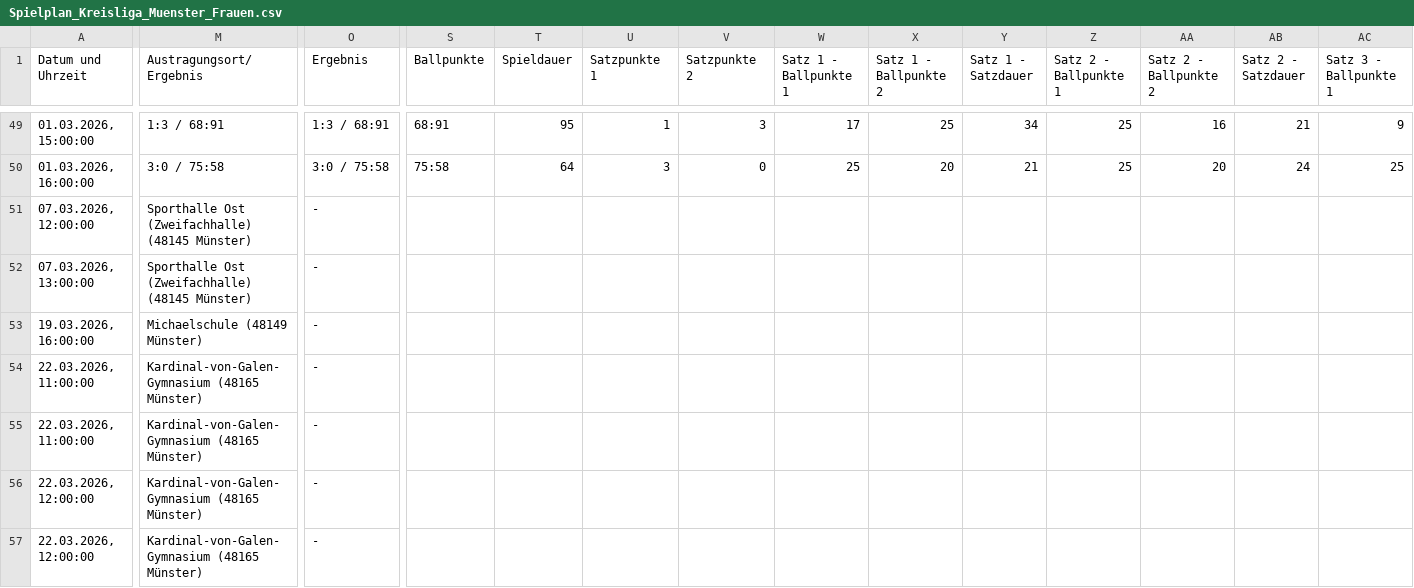
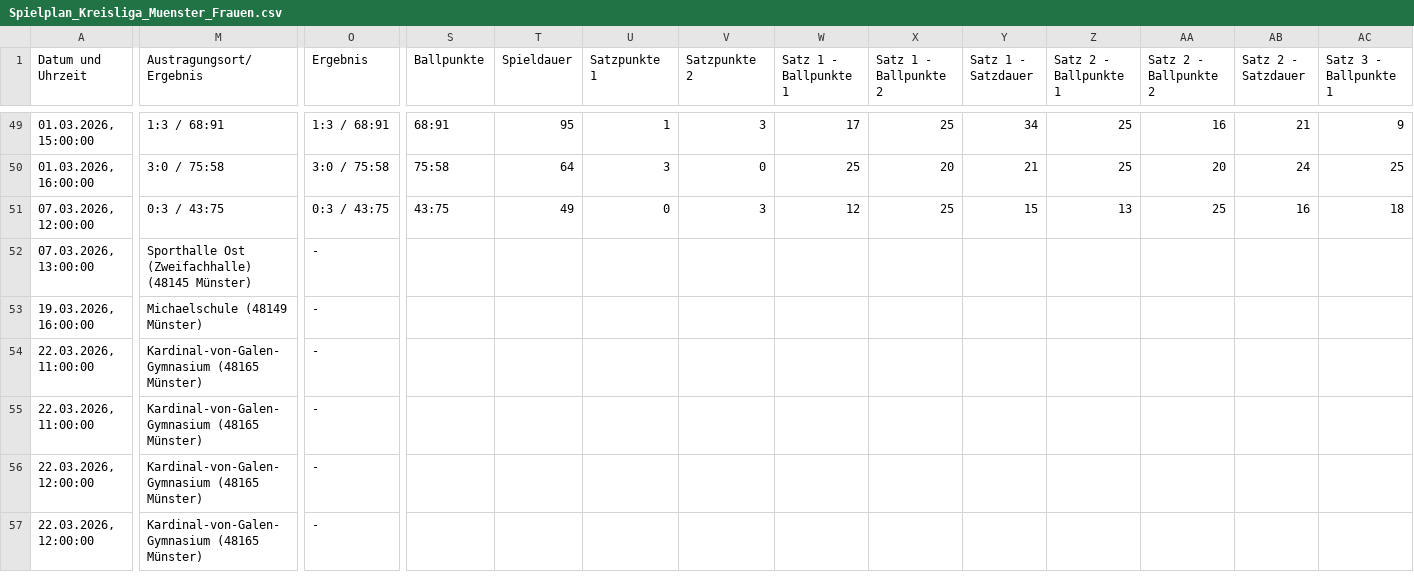
Before and after one commit to uscmuenster/USC-Spielplaene2526, a CSV file: csvdata/Spielplan_Kreisliga_Muenster_Frauen.csv, drawn as a sheet; only a part is shown, gaps mark what is left out; the diff covers the shown part only; the diff names each change by its address in the sheet, - before the commit and + after, or states it on an @@ line.

```diff
--- a/csvdata/Spielplan_Kreisliga_Muenster_Frauen.csv
+++ b/csvdata/Spielplan_Kreisliga_Muenster_Frauen.csv
-M51 (Austragungsort/Ergebnis): Sporthalle Ost (Zweifachhalle) (48145 Münster)
+M51 (Austragungsort/Ergebnis): 0:3 / 43:75
-O51 (Ergebnis): -
+O51 (Ergebnis): 0:3 / 43:75
-S51 (Ballpunkte): (empty)
+S51 (Ballpunkte): 43:75
-T51 (Spieldauer): (empty)
+T51 (Spieldauer): 49
-U51 (Satzpunkte 1): (empty)
+U51 (Satzpunkte 1): 0
-V51 (Satzpunkte 2): (empty)
+V51 (Satzpunkte 2): 3
-W51 (Satz 1 - Ballpunkte 1): (empty)
+W51 (Satz 1 - Ballpunkte 1): 12
-X51 (Satz 1 - Ballpunkte 2): (empty)
+X51 (Satz 1 - Ballpunkte 2): 25
-Y51 (Satz 1 - Satzdauer): (empty)
+Y51 (Satz 1 - Satzdauer): 15
-Z51 (Satz 2 - Ballpunkte 1): (empty)
+Z51 (Satz 2 - Ballpunkte 1): 13
-AA51 (Satz 2 - Ballpunkte 2): (empty)
+AA51 (Satz 2 - Ballpunkte 2): 25
-AB51 (Satz 2 - Satzdauer): (empty)
+AB51 (Satz 2 - Satzdauer): 16
-AC51 (Satz 3 - Ballpunkte 1): (empty)
+AC51 (Satz 3 - Ballpunkte 1): 18
```
Also changed, not shown: 2 edited cells elsewhere in this file, csvdata/Spielplan_Bezirksklasse_26_Frauen.csv.
